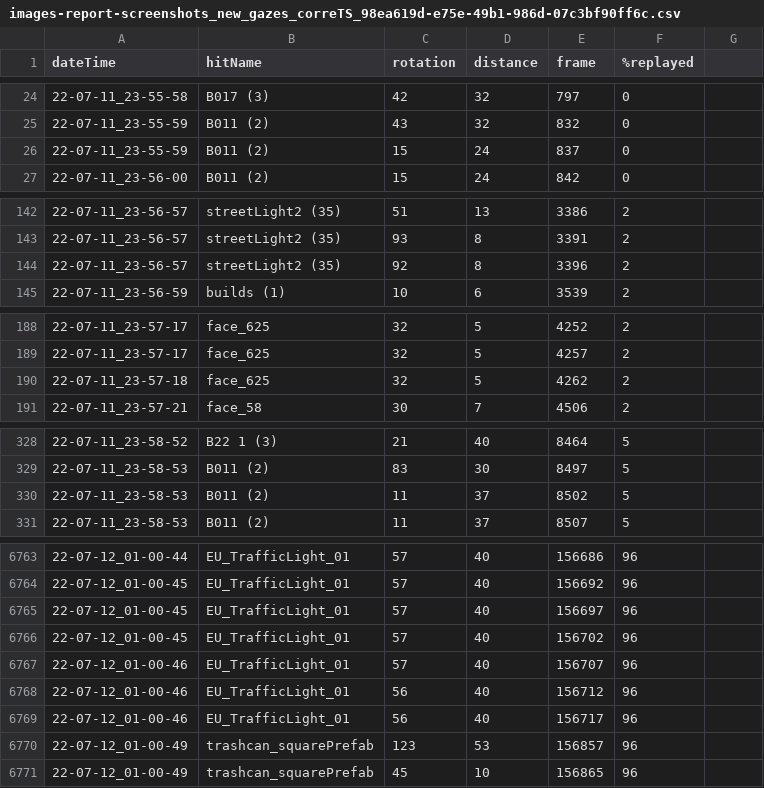
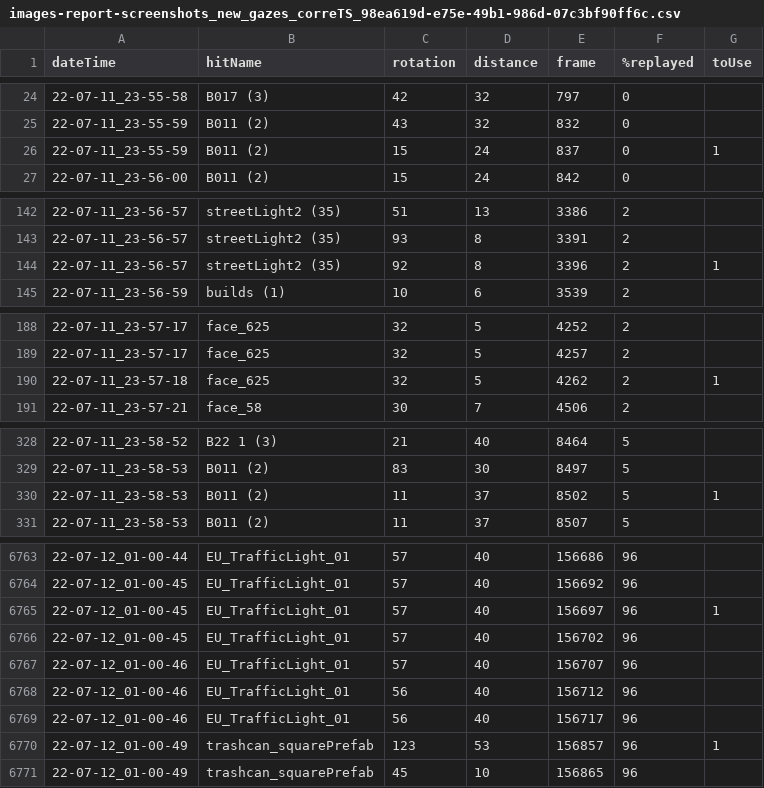
Before and after one commit to JohnMadrid/screenshots_processing, a CSV file: data/reports/images-report-screenshots_new_gazes_correTS_98ea619d-e75e-49b1-986d-07c3bf90ff6c.csv, drawn as a sheet; only a part is shown, gaps mark what is left out; the diff covers the shown part only.

```diff
--- a/data/reports/images-report-screenshots_new_gazes_correTS_98ea619d-e75e-49b1-986d-07c3bf90ff6c.csv
+++ b/data/reports/images-report-screenshots_new_gazes_correTS_98ea619d-e75e-49b1-986d-07c3bf90ff6c.csv
@@ -1 +1 @@
-dateTime,hitName,rotation,distance,frame,%replayed
+dateTime,hitName,rotation,distance,frame,%replayed,toUse
@@ -25,3 +25,3 @@
 22-07-11_23-55-59,B011 (2),43,32,832,0
-22-07-11_23-55-59,B011 (2),15,24,837,0
+22-07-11_23-55-59,B011 (2),15,24,837,0,1
 22-07-11_23-56-00,B011 (2),15,24,842,0
@@ -143,3 +143,3 @@
 22-07-11_23-56-57,streetLight2 (35),93,8,3391,2
-22-07-11_23-56-57,streetLight2 (35),92,8,3396,2
+22-07-11_23-56-57,streetLight2 (35),92,8,3396,2,1
 22-07-11_23-56-59,builds (1),10,6,3539,2
@@ -189,3 +189,3 @@
 22-07-11_23-57-17,face_625,32,5,4257,2
-22-07-11_23-57-18,face_625,32,5,4262,2
+22-07-11_23-57-18,face_625,32,5,4262,2,1
 22-07-11_23-57-21,face_58,30,7,4506,2
@@ -329,3 +329,3 @@
 22-07-11_23-58-53,B011 (2),83,30,8497,5
-22-07-11_23-58-53,B011 (2),11,37,8502,5
+22-07-11_23-58-53,B011 (2),11,37,8502,5,1
 22-07-11_23-58-53,B011 (2),11,37,8507,5
@@ -6764,3 +6764,3 @@
 22-07-12_01-00-45,EU_TrafficLight_01,57,40,156692,96
-22-07-12_01-00-45,EU_TrafficLight_01,57,40,156697,96
+22-07-12_01-00-45,EU_TrafficLight_01,57,40,156697,96,1
 22-07-12_01-00-45,EU_TrafficLight_01,57,40,156702,96
@@ -6769,3 +6769,3 @@
 22-07-12_01-00-46,EU_TrafficLight_01,56,40,156717,96
-22-07-12_01-00-49,trashcan_squarePrefab,123,53,156857,96
+22-07-12_01-00-49,trashcan_squarePrefab,123,53,156857,96,1
 22-07-12_01-00-49,trashcan_squarePrefab,45,10,156865,96
```
Also changed, not shown: 109 edited cells elsewhere in this file, data/reports/images-report-screenshots_new_gazes_correTS_02715e7a-5a68-471b-9e63-f056c5f0df81_2.csv, data/reports/images-report-screenshots_new_gazes_correTS_1dea5bd2-80d1-4068-b512-99c55f85f44c_2.csv, 5 other files.
